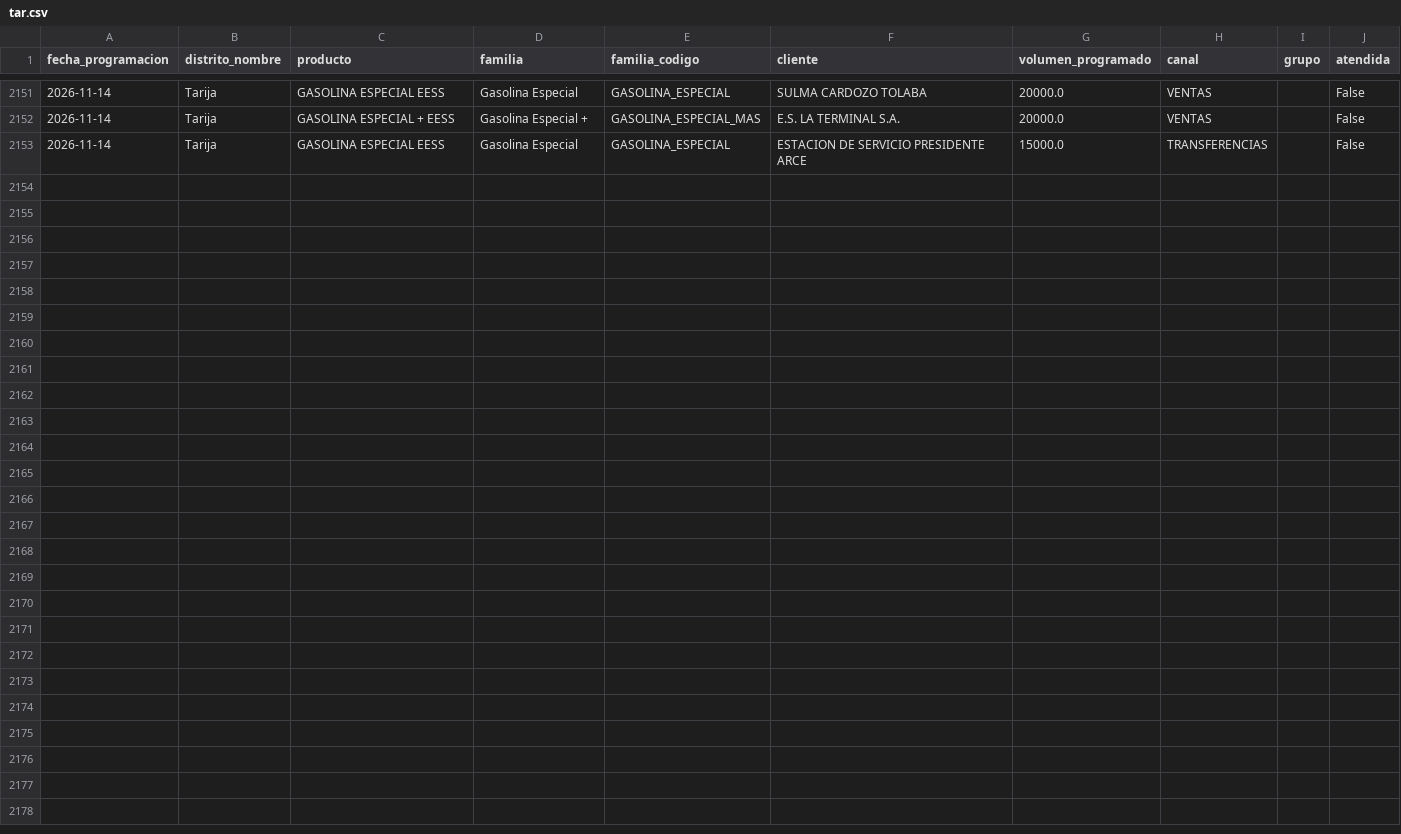
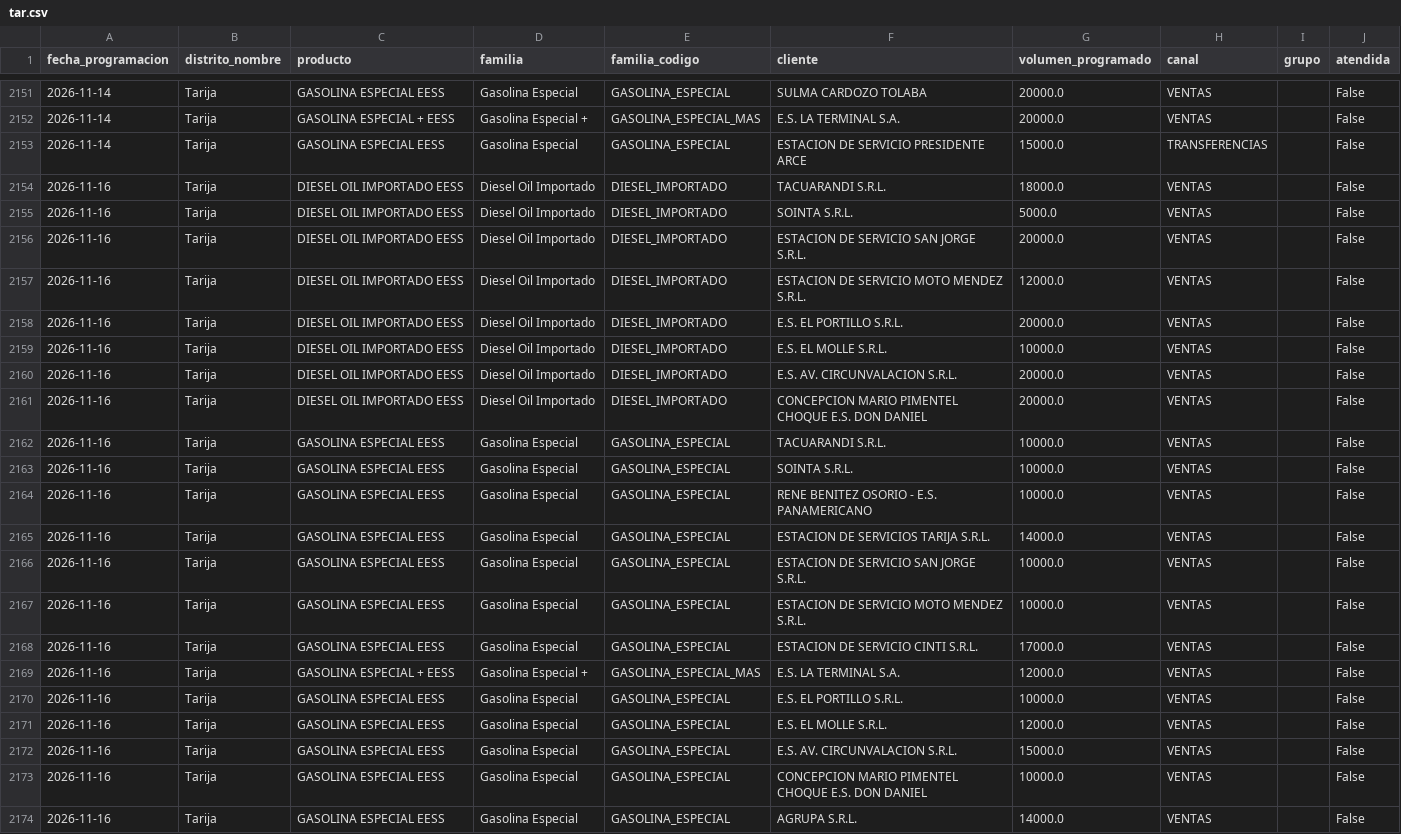
Before and after one commit to mauforonda/data-triage, a CSV file: hidrocarburos/abastecimiento/data/programacion/tar.csv, drawn as a sheet; only a part is shown, gaps mark what is left out; the diff names each change by its address in the sheet, - before the commit and + after, or states it on an @@ line.

```diff
--- a/hidrocarburos/abastecimiento/data/programacion/tar.csv
+++ b/hidrocarburos/abastecimiento/data/programacion/tar.csv
+row 2154: 2026-11-16 | Tarija | DIESEL OIL IMPORTADO EESS | Diesel Oil Importado | DIESEL_IMPORTADO | TACUARANDI S.R.L. | 18000.0 | VENTAS |  | False
+row 2155: 2026-11-16 | Tarija | DIESEL OIL IMPORTADO EESS | Diesel Oil Importado | DIESEL_IMPORTADO | SOINTA S.R.L. | 5000.0 | VENTAS |  | False
+row 2156: 2026-11-16 | Tarija | DIESEL OIL IMPORTADO EESS | Diesel Oil Importado | DIESEL_IMPORTADO | ESTACION DE SERVICIO SAN JORGE S.R.L. | 20000.0 | VENTAS |  | False
+row 2157: 2026-11-16 | Tarija | DIESEL OIL IMPORTADO EESS | Diesel Oil Importado | DIESEL_IMPORTADO | ESTACION DE SERVICIO MOTO MENDEZ S.R.L. | 12000.0 | VENTAS |  | False
+row 2158: 2026-11-16 | Tarija | DIESEL OIL IMPORTADO EESS | Diesel Oil Importado | DIESEL_IMPORTADO | E.S. EL PORTILLO S.R.L. | 20000.0 | VENTAS |  | False
+row 2159: 2026-11-16 | Tarija | DIESEL OIL IMPORTADO EESS | Diesel Oil Importado | DIESEL_IMPORTADO | E.S. EL MOLLE S.R.L. | 10000.0 | VENTAS |  | False
+row 2160: 2026-11-16 | Tarija | DIESEL OIL IMPORTADO EESS | Diesel Oil Importado | DIESEL_IMPORTADO | E.S. AV. CIRCUNVALACION S.R.L. | 20000.0 | VENTAS |  | False
+row 2161: 2026-11-16 | Tarija | DIESEL OIL IMPORTADO EESS | Diesel Oil Importado | DIESEL_IMPORTADO | CONCEPCION MARIO PIMENTEL CHOQUE E.S. DON DANIEL | 20000.0 | VENTAS |  | False
+row 2162: 2026-11-16 | Tarija | GASOLINA ESPECIAL EESS | Gasolina Especial | GASOLINA_ESPECIAL | TACUARANDI S.R.L. | 10000.0 | VENTAS |  | False
+row 2163: 2026-11-16 | Tarija | GASOLINA ESPECIAL EESS | Gasolina Especial | GASOLINA_ESPECIAL | SOINTA S.R.L. | 10000.0 | VENTAS |  | False
+row 2164: 2026-11-16 | Tarija | GASOLINA ESPECIAL EESS | Gasolina Especial | GASOLINA_ESPECIAL | RENE BENITEZ OSORIO - E.S. PANAMERICANO | 10000.0 | VENTAS |  | False
+row 2165: 2026-11-16 | Tarija | GASOLINA ESPECIAL EESS | Gasolina Especial | GASOLINA_ESPECIAL | ESTACION DE SERVICIOS TARIJA S.R.L. | 14000.0 | VENTAS |  | False
+row 2166: 2026-11-16 | Tarija | GASOLINA ESPECIAL EESS | Gasolina Especial | GASOLINA_ESPECIAL | ESTACION DE SERVICIO SAN JORGE S.R.L. | 10000.0 | VENTAS |  | False
+row 2167: 2026-11-16 | Tarija | GASOLINA ESPECIAL EESS | Gasolina Especial | GASOLINA_ESPECIAL | ESTACION DE SERVICIO MOTO MENDEZ S.R.L. | 10000.0 | VENTAS |  | False
+row 2168: 2026-11-16 | Tarija | GASOLINA ESPECIAL EESS | Gasolina Especial | GASOLINA_ESPECIAL | ESTACION DE SERVICIO CINTI S.R.L. | 17000.0 | VENTAS |  | False
+row 2169: 2026-11-16 | Tarija | GASOLINA ESPECIAL + EESS | Gasolina Especial + | GASOLINA_ESPECIAL_MAS | E.S. LA TERMINAL S.A. | 12000.0 | VENTAS |  | False
+row 2170: 2026-11-16 | Tarija | GASOLINA ESPECIAL EESS | Gasolina Especial | GASOLINA_ESPECIAL | E.S. EL PORTILLO S.R.L. | 10000.0 | VENTAS |  | False
+row 2171: 2026-11-16 | Tarija | GASOLINA ESPECIAL EESS | Gasolina Especial | GASOLINA_ESPECIAL | E.S. EL MOLLE S.R.L. | 12000.0 | VENTAS |  | False
+row 2172: 2026-11-16 | Tarija | GASOLINA ESPECIAL EESS | Gasolina Especial | GASOLINA_ESPECIAL | E.S. AV. CIRCUNVALACION S.R.L. | 15000.0 | VENTAS |  | False
+row 2173: 2026-11-16 | Tarija | GASOLINA ESPECIAL EESS | Gasolina Especial | GASOLINA_ESPECIAL | CONCEPCION MARIO PIMENTEL CHOQUE E.S. DON DANIEL | 10000.0 | VENTAS |  | False
+row 2174: 2026-11-16 | Tarija | GASOLINA ESPECIAL EESS | Gasolina Especial | GASOLINA_ESPECIAL | AGRUPA S.R.L. | 14000.0 | VENTAS |  | False
```
Also changed, not shown: hidrocarburos/abastecimiento/data/programacion/chu.csv, hidrocarburos/abastecimiento/data/programacion/oru.csv, 5 other files.
